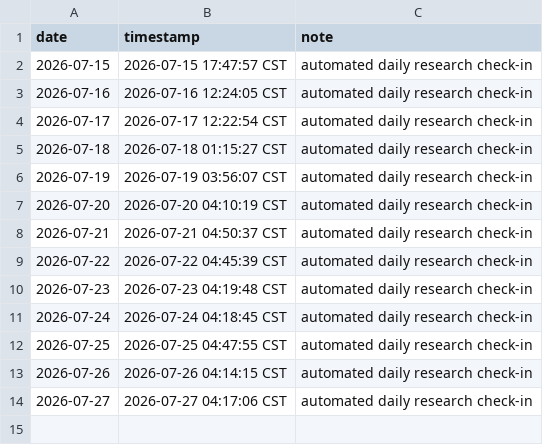
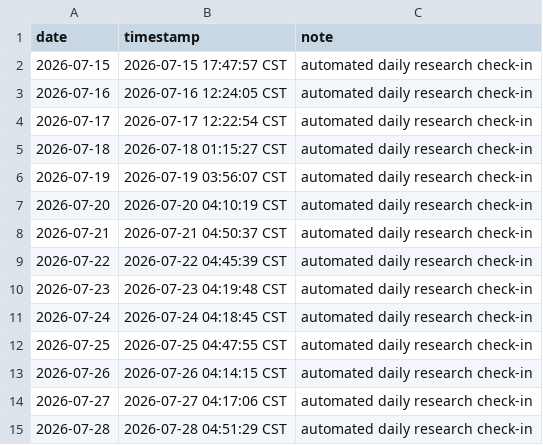
Before and after one commit to ukinch605/github-auto-contribution, a CSV file: activity/daily-log.csv, drawn as a sheet; the diff names each change by its address in the sheet, - before the commit and + after, or states it on an @@ line.

Commit message:
chore: daily research check-in 2026-07-28

```diff
--- a/activity/daily-log.csv
+++ b/activity/daily-log.csv
+row 15: 2026-07-28 | 2026-07-28 04:51:29 CST | automated daily research check-in
```
